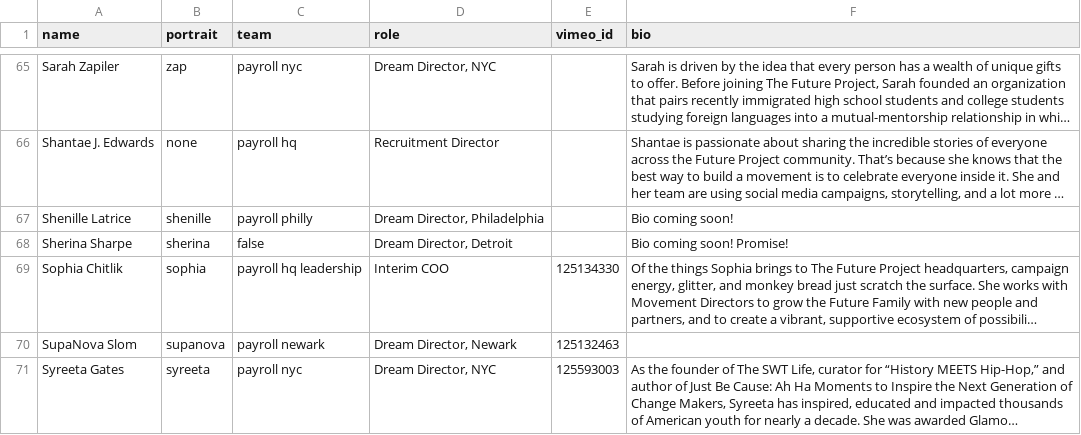
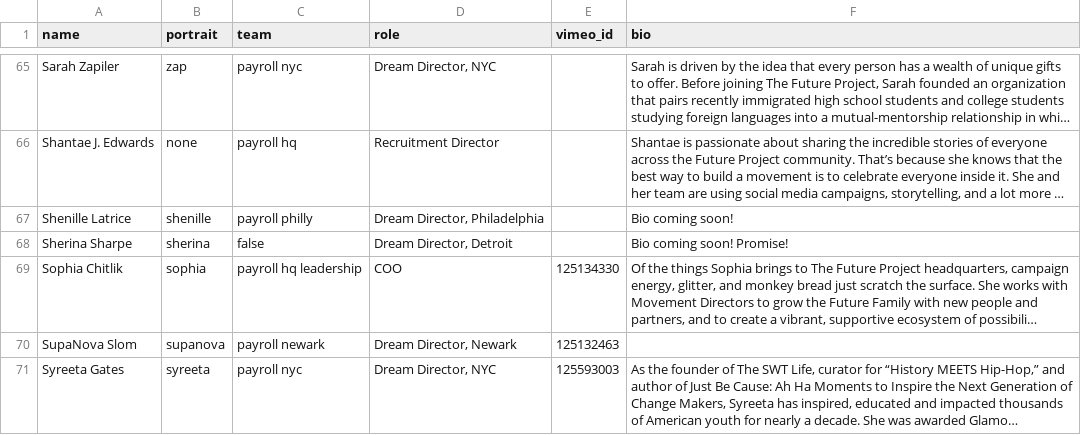
Before and after one commit to maggit/futureproject.github.com, a CSV file: _data/team.csv, drawn as a sheet; only a part is shown, gaps mark what is left out; long unchanged cells end in …; the diff names each change by its address in the sheet, - before the commit and + after, or states it on an @@ line.

Commit message:
listing sophia as COO, not Interim COO

```diff
--- a/_data/team.csv
+++ b/_data/team.csv
-D69 (role): Interim COO
+D69 (role): COO
```
Also changed, not shown: 3 other files.
